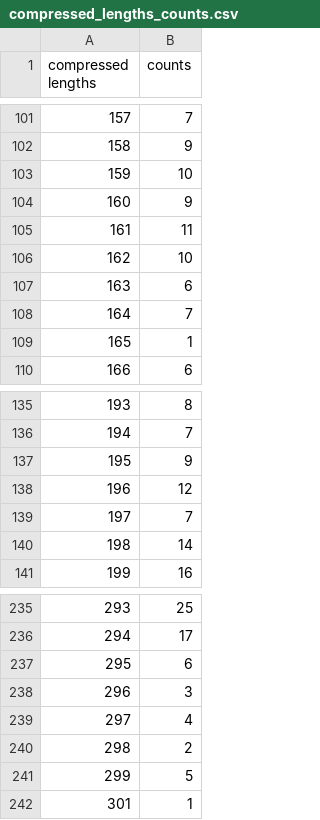
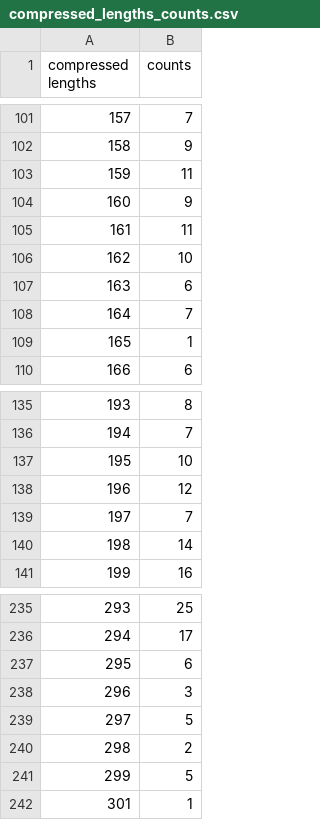
Before and after one commit to uwescience/query-workload-analysis, a CSV file: results/sdss/compressed_lengths_counts.csv, drawn as a sheet; only a part is shown, gaps mark what is left out.

```diff
--- a/results/sdss/compressed_lengths_counts.csv
+++ b/results/sdss/compressed_lengths_counts.csv
@@ -102,3 +102,3 @@ compressed lengths,counts
 158,9
-159,10
+159,11
 160,9
@@ -136,3 +136,3 @@ compressed lengths,counts
 194,7
-195,9
+195,10
 196,12
@@ -238,3 +238,3 @@ compressed lengths,counts
 296,3
-297,4
+297,5
 298,2
```
Also changed, not shown: results/sdss/actual_counts.csv, results/sdss/estimated_counts.csv, 10 other files.
